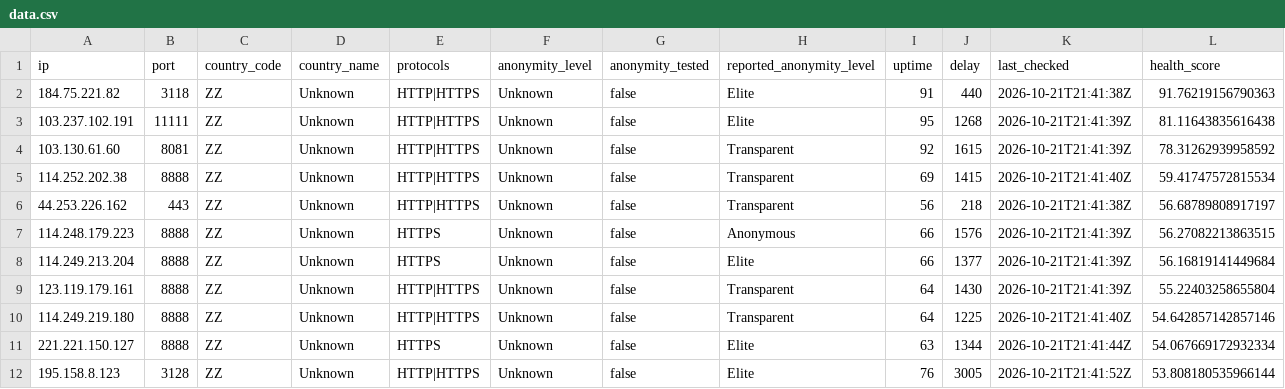
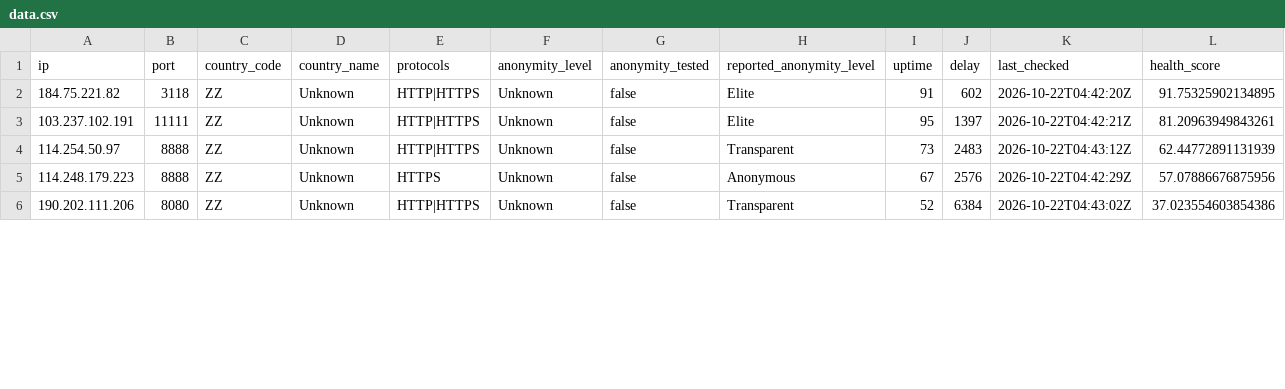
Before and after one commit to webunblocker/free-proxy-list, a CSV file: proxies/protocols/https/data.csv, drawn as a sheet; only a part is shown; the diff covers the shown part only.

```diff
--- a/proxies/protocols/https/data.csv
+++ b/proxies/protocols/https/data.csv
@@ -1,12 +1,6 @@
 ip,port,country_code,country_name,protocols,anonymity_level,anonymity_tested,reported_anonymity_level,uptime,delay,last_checked,health_score
-"184.75.221.82","3118","ZZ","Unknown","HTTP|HTTPS","Unknown","false","Elite","91","440","2026-10-21T21:41:38Z","91.76219156790363"
-"103.237.102.191","11111","ZZ","Unknown","HTTP|HTTPS","Unknown","false","Elite","95","1268","2026-10-21T21:41:39Z","81.11643835616438"
-"103.130.61.60","8081","ZZ","Unknown","HTTP|HTTPS","Unknown","false","Transparent","92","1615","2026-10-21T21:41:39Z","78.31262939958592"
-"114.252.202.38","8888","ZZ","Unknown","HTTP|HTTPS","Unknown","false","Transparent","69","1415","2026-10-21T21:41:40Z","59.41747572815534"
-"44.253.226.162","443","ZZ","Unknown","HTTP|HTTPS","Unknown","false","Transparent","56","218","2026-10-21T21:41:38Z","56.68789808917197"
-"114.248.179.223","8888","ZZ","Unknown","HTTPS","Unknown","false","Anonymous","66","1576","2026-10-21T21:41:39Z","56.27082213863515"
-"114.249.213.204","8888","ZZ","Unknown","HTTPS","Unknown","false","Elite","66","1377","2026-10-21T21:41:39Z","56.16819141449684"
-"123.119.179.161","8888","ZZ","Unknown","HTTP|HTTPS","Unknown","false","Transparent","64","1430","2026-10-21T21:41:39Z","55.22403258655804"
-"114.249.219.180","8888","ZZ","Unknown","HTTP|HTTPS","Unknown","false","Transparent","64","1225","2026-10-21T21:41:40Z","54.642857142857146"
-"221.221.150.127","8888","ZZ","Unknown","HTTPS","Unknown","false","Elite","63","1344","2026-10-21T21:41:44Z","54.067669172932334"
-"195.158.8.123","3128","ZZ","Unknown","HTTP|HTTPS","Unknown","false","Elite","76","3005","2026-10-21T21:41:52Z","53.808180535966144"
+"184.75.221.82","3118","ZZ","Unknown","HTTP|HTTPS","Unknown","false","Elite","91","602","2026-10-22T04:42:20Z","91.75325902134895"
+"103.237.102.191","11111","ZZ","Unknown","HTTP|HTTPS","Unknown","false","Elite","95","1397","2026-10-22T04:42:21Z","81.20963949843261"
+"114.254.50.97","8888","ZZ","Unknown","HTTP|HTTPS","Unknown","false","Transparent","73","2483","2026-10-22T04:43:12Z","62.44772891131939"
+"114.248.179.223","8888","ZZ","Unknown","HTTPS","Unknown","false","Anonymous","67","2576","2026-10-22T04:42:29Z","57.07886676875956"
+"190.202.111.206","8080","ZZ","Unknown","HTTP|HTTPS","Unknown","false","Transparent","52","6384","2026-10-22T04:43:02Z","37.023554603854386"
```
Also changed, not shown: 4 removed rows and 11 edited cells elsewhere in this file, proxies/protocols/socks4/data.csv, proxies/protocols/socks5/data.csv, 22 other files.
